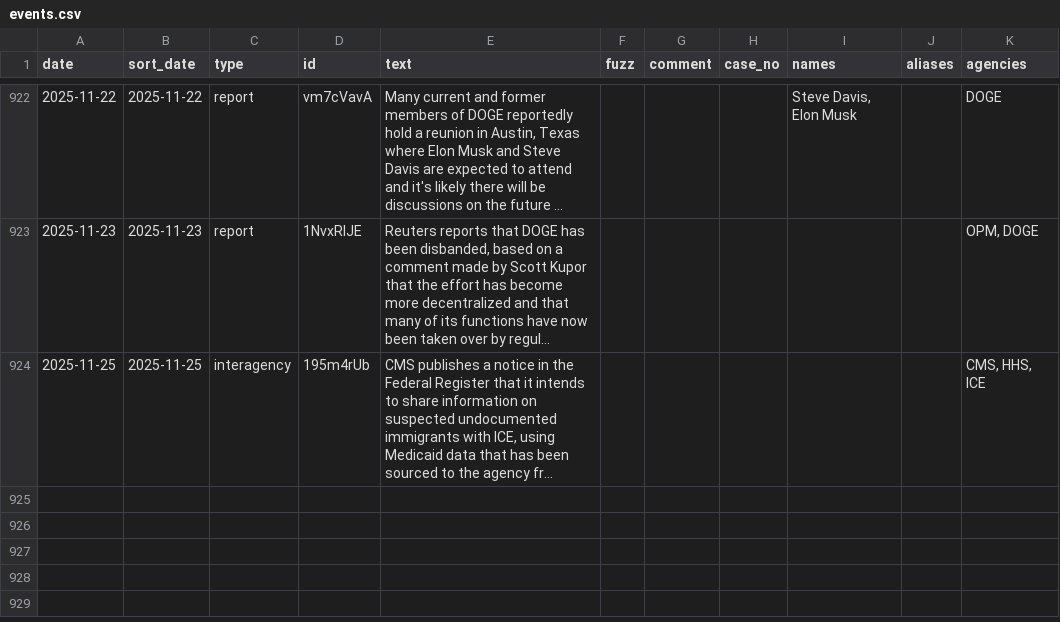
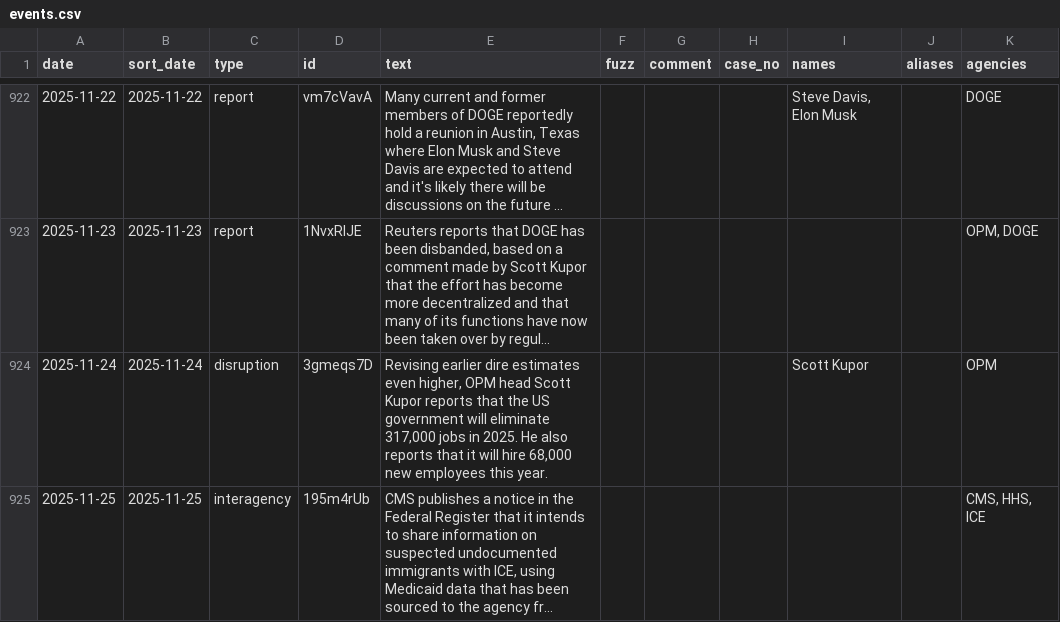
Before and after one commit to harrisj/doge_track, a CSV file: src/csv/events.csv, drawn as a sheet; only a part is shown, gaps mark what is left out; long unchanged cells end in …; the diff names each change by its address in the sheet, - before the commit and + after, or states it on an @@ line.

```diff
--- a/src/csv/events.csv
+++ b/src/csv/events.csv
+row 924: 2025-11-24 | 2025-11-24 | disruption | 3gmeqs7D | Revising earlier dire estimates even higher, OPM head Scott Kupor reports that the US government will eliminate 317,000 jobs in 2025. He also reports that it will hire 68,000 new employees this year. |  |  |  | Scott Kupor |  | OPM
```
Also changed, not shown: src/csv/agencies.csv, src/csv/people.csv, 5 other files.
